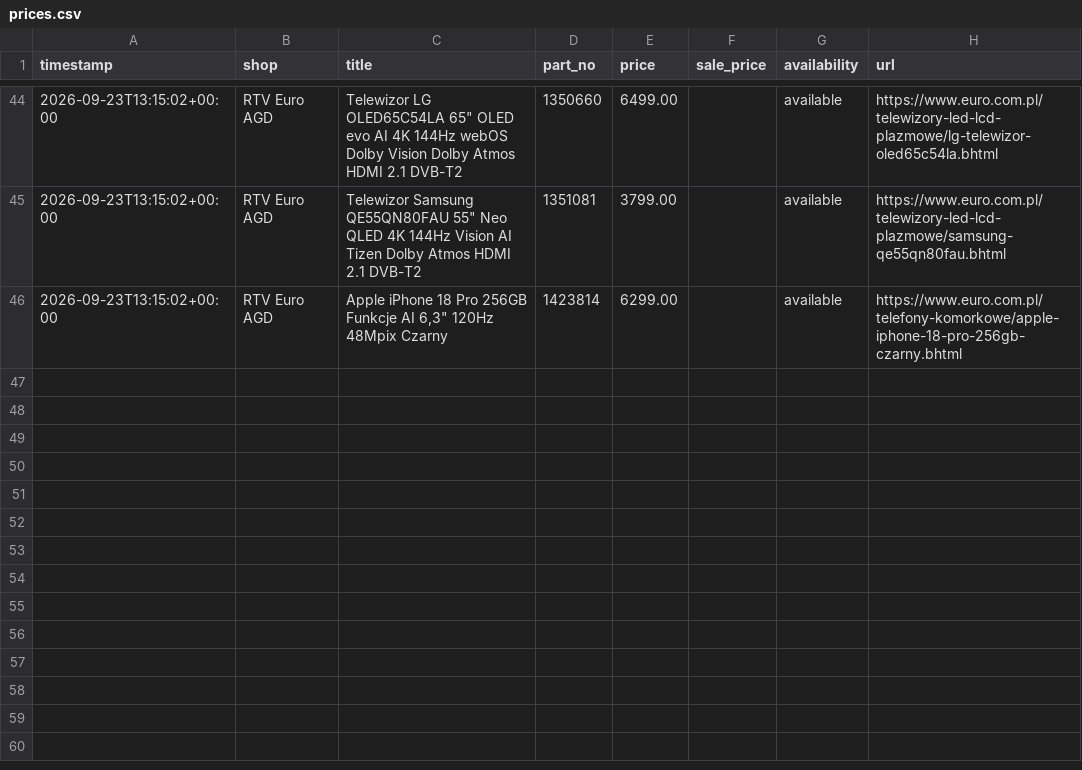
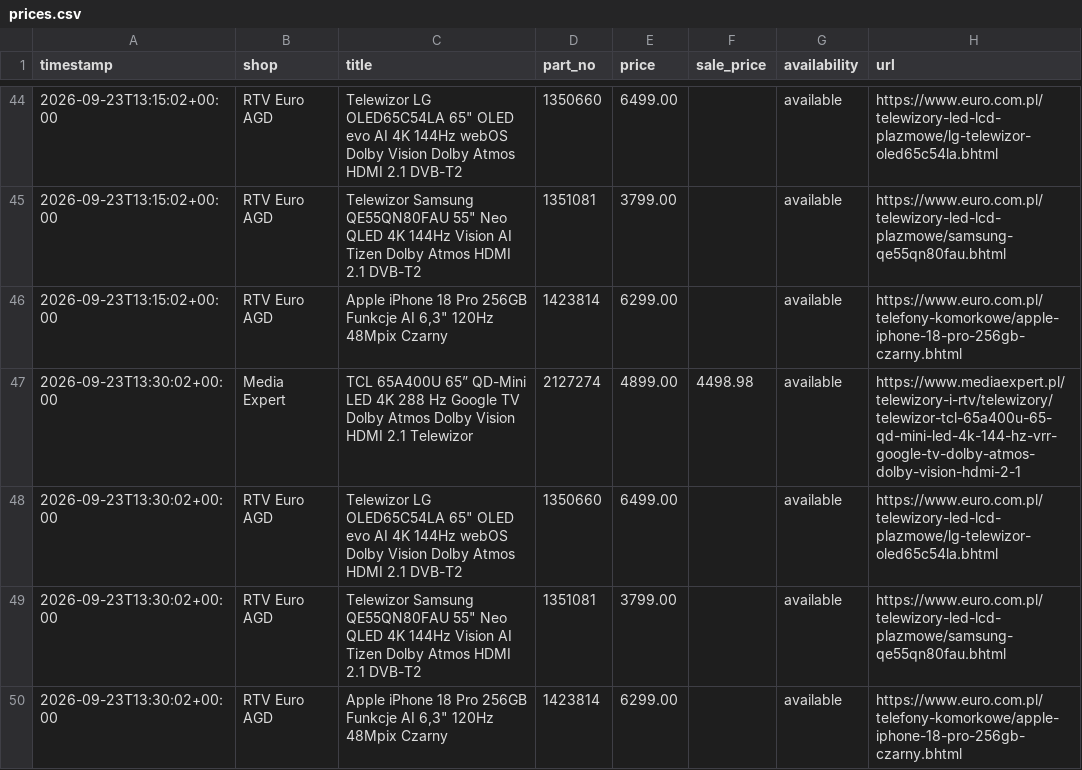
Before and after one commit to zarzycki100/price-scraper, a CSV file: data/prices.csv, drawn as a sheet; only a part is shown, gaps mark what is left out; the diff names each change by its address in the sheet, - before the commit and + after, or states it on an @@ line.

Commit message:
Aktualizacja cen 2026-09-23 13:30 UTC

```diff
--- a/data/prices.csv
+++ b/data/prices.csv
+row 47: 2026-09-23T13:30:02+00:00 | Media Expert | TCL 65A400U 65” QD-Mini LED 4K 288 Hz Google TV Dolby Atmos Dolby Vision HDMI 2.1 Telewizor | 2127274 | 4899.00 | 4498.98 | available | https://www.mediaexpert.pl/telewizory-i-rtv/telewizory/telewizor-tcl-65a400u-65-qd-mini-led-4k-144-hz-vrr-google-tv-dolby-atmos-dolby-vision-hdmi-2-1
+row 48: 2026-09-23T13:30:02+00:00 | RTV Euro AGD | Telewizor LG OLED65C54LA 65" OLED evo AI 4K 144Hz webOS Dolby Vision Dolby Atmos HDMI 2.1 DVB-T2 | 1350660 | 6499.00 |  | available | https://www.euro.com.pl/telewizory-led-lcd-plazmowe/lg-telewizor-oled65c54la.bhtml
+row 49: 2026-09-23T13:30:02+00:00 | RTV Euro AGD | Telewizor Samsung QE55QN80FAU 55" Neo QLED 4K 144Hz Vision AI Tizen Dolby Atmos HDMI 2.1 DVB-T2 | 1351081 | 3799.00 |  | available | https://www.euro.com.pl/telewizory-led-lcd-plazmowe/samsung-qe55qn80fau.bhtml
+row 50: 2026-09-23T13:30:02+00:00 | RTV Euro AGD | Apple iPhone 18 Pro 256GB Funkcje AI 6,3" 120Hz 48Mpix Czarny | 1423814 | 6299.00 |  | available | https://www.euro.com.pl/telefony-komorkowe/apple-iphone-18-pro-256gb-czarny.bhtml
```
